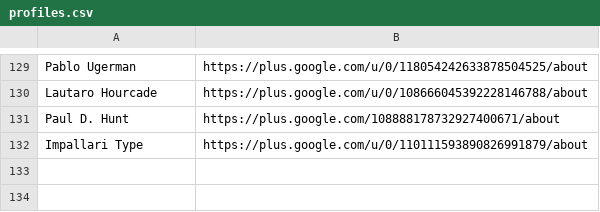
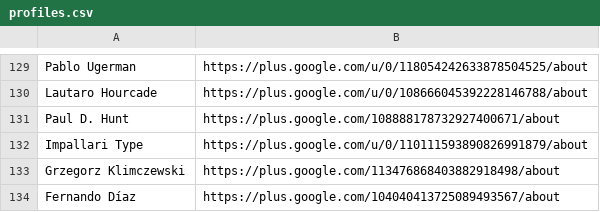
Before and after one commit to StudioCreate/googlefontdirectory-hg, a CSV file: designers/profiles.csv, drawn as a sheet; only a part is shown, gaps mark what is left out; the diff names each change by its address in the sheet, - before the commit and + after, or states it on an @@ line.

Commit message:
Adding Greg and Fernando profiles

```diff
--- a/designers/profiles.csv
+++ b/designers/profiles.csv
+row 133: Grzegorz Klimczewski | https://plus.google.com/113476868403882918498/about
+row 134: Fernando Díaz | https://plus.google.com/104040413725089493567/about
```
